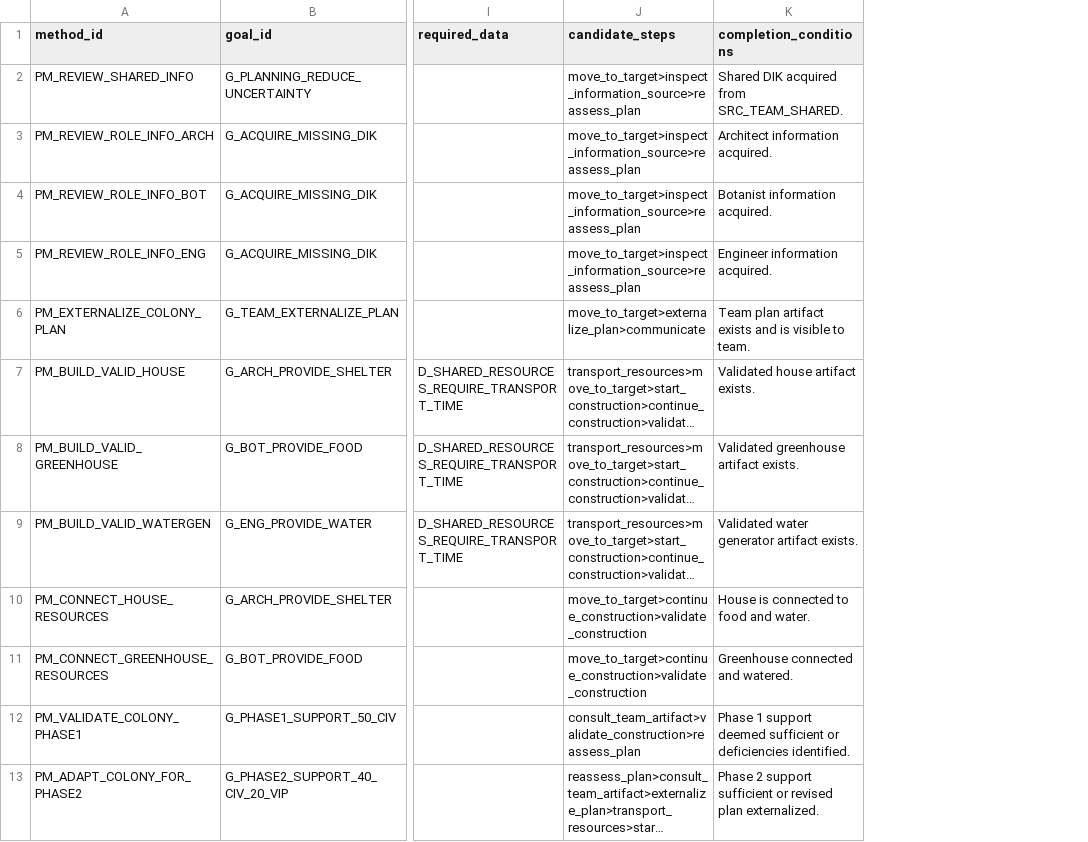
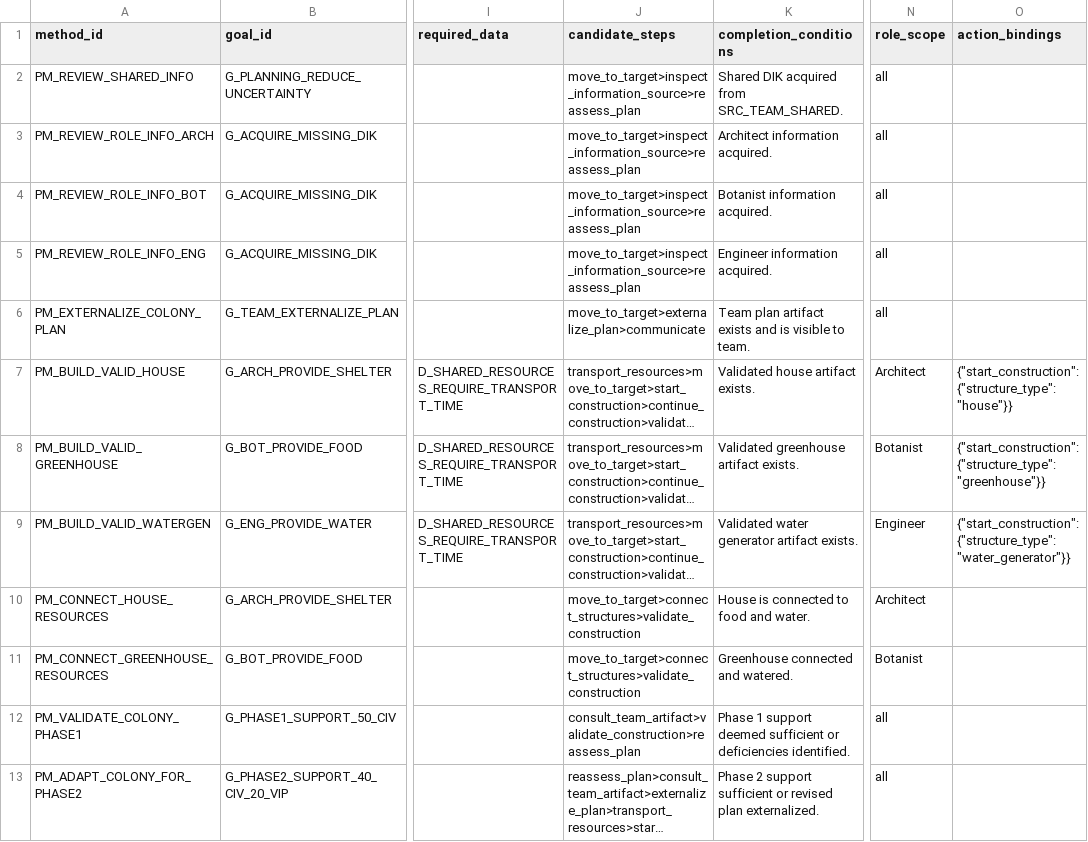
Before and after one commit to rhyse-bendell/mitm_abs_marsColony, a CSV file: config/tasks/mars_colony/plan_methods.csv, drawn as a sheet; only a part is shown, gaps mark what is left out; long unchanged cells end in …; the diff names each change by its address in the sheet, - before the commit and + after, or states it on an @@ line.

```diff
--- a/config/tasks/mars_colony/plan_methods.csv
+++ b/config/tasks/mars_colony/plan_methods.csv
+column N (role_scope), rows 2-13: all | all | all | all | all | Architect | Botanist | Engineer | Architect | Botanist | all | all
+column O (action_bindings), rows 7-9: {"start_construction": {"structure_type": "house"}} | {"start_construction": {"structure_type": "greenhouse"}} | {"start_construction": {"structure_type": "water_generator"}}
-J10:J11 (candidate_steps): move_to_target>continue_construction>validate_construction
+J10:J11 (candidate_steps): move_to_target>connect_structures>validate_construction
```
Also changed, not shown: 6 other files.
